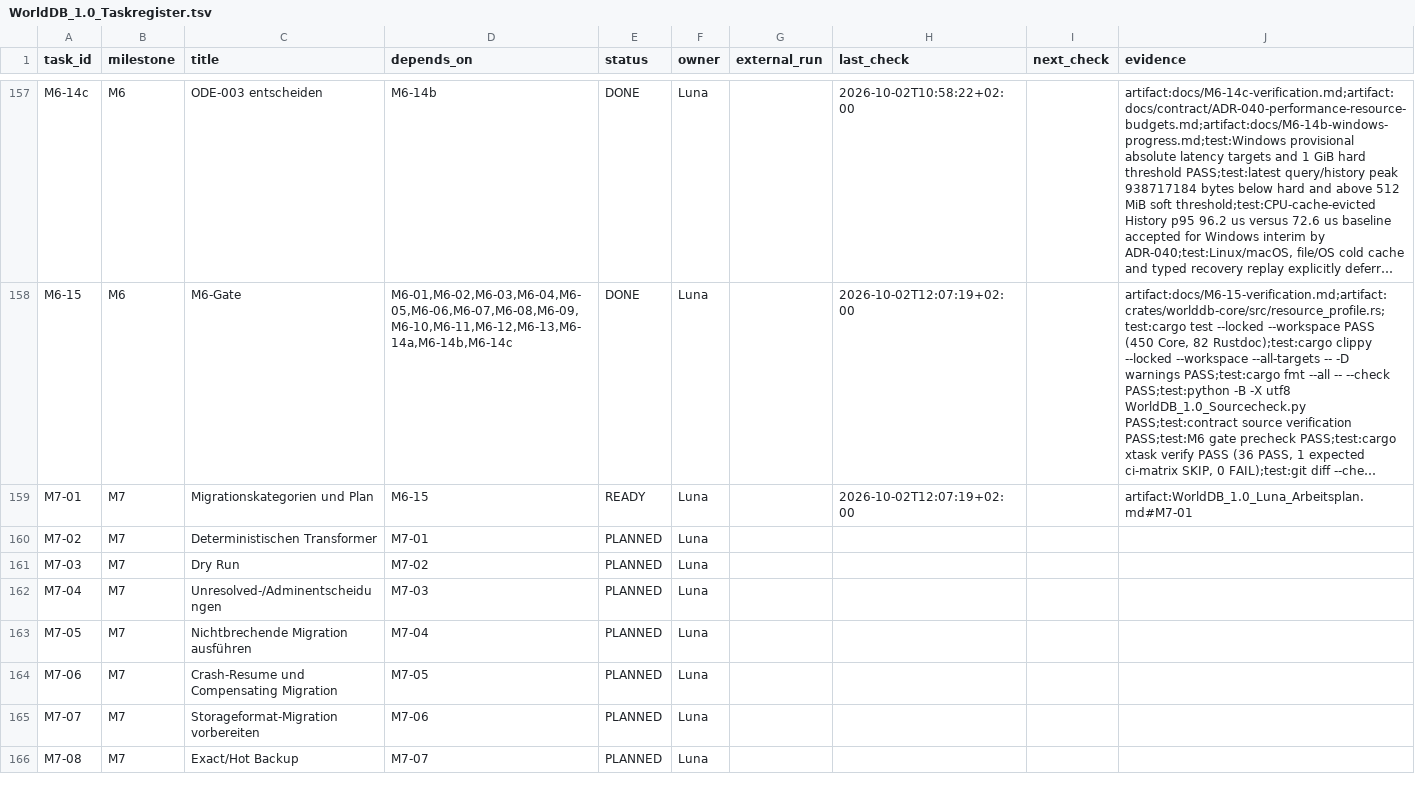
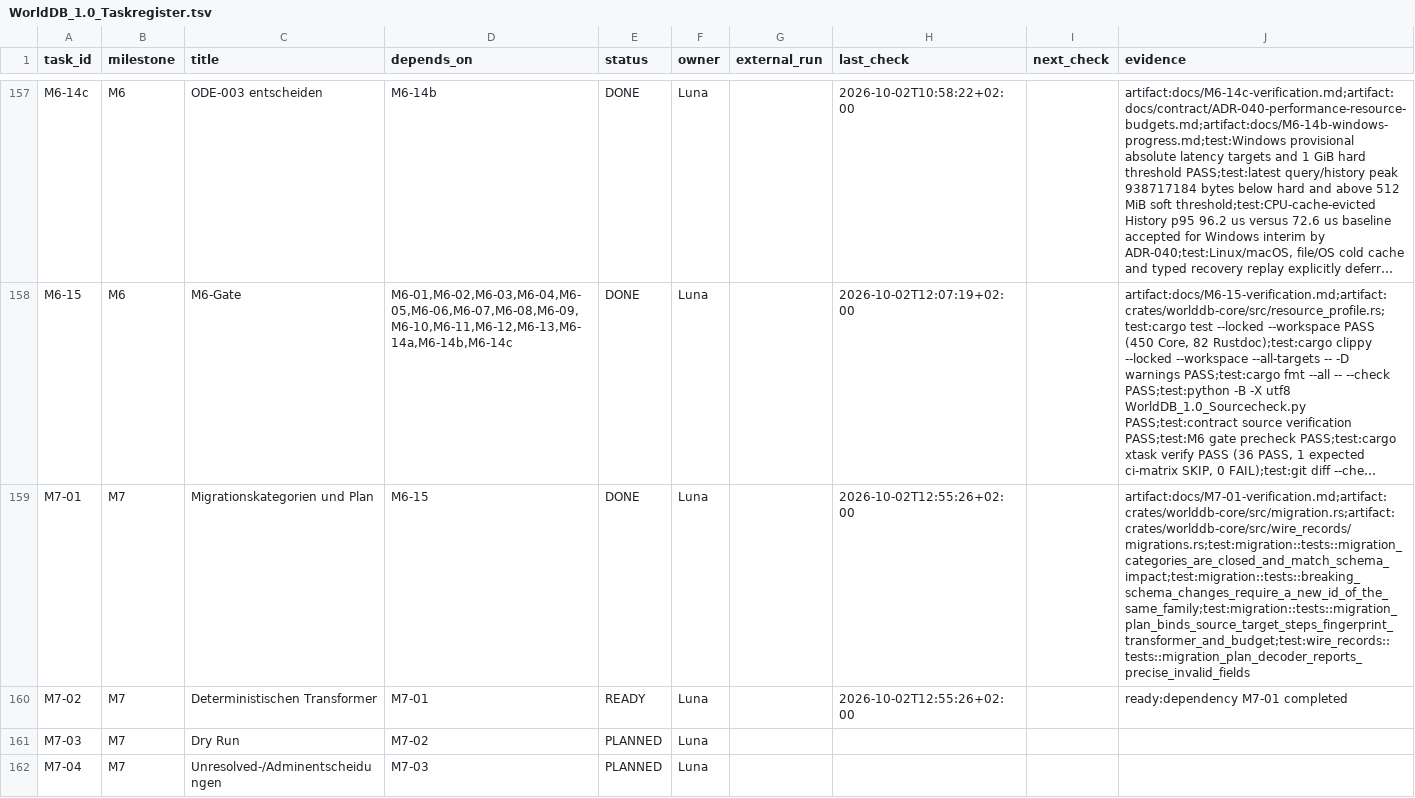
Before and after one commit to klarck36/WorldDB, a TSV file: WorldDB_1.0_Taskregister.tsv, drawn as a sheet; only a part is shown, gaps mark what is left out; the shorter side is filled out with more unchanged rows; long unchanged cells end in …; the diff names each change by its address in the sheet, - before the commit and + after, or states it on an @@ line.

```diff
--- a/WorldDB_1.0_Taskregister.tsv
+++ b/WorldDB_1.0_Taskregister.tsv
-E159 (status): READY
+E159 (status): DONE
-H159 (last_check): 2026-10-02T12:07:19+02:00
+H159 (last_check): 2026-10-02T12:55:26+02:00
-J159 (evidence): artifact:WorldDB_1.0_Luna_Arbeitsplan.md#M7-01
+J159 (evidence): artifact:docs/M7-01-verification.md;artifact:crates/worlddb-core/src/migration.rs;artifact:crates/worlddb-core/src/wire_records/migrations.rs;test:migration::tests::migration_categories_are_closed_and_match_schema_impact;test:migration::tests::breaking_schema_changes_require_a_new_id_of_the_same_family;test:migration::tests::migration_plan_binds_source_target_steps_fingerprint_transformer_and_budget;test:wire_records::tests::migration_plan_decoder_reports_precise_invalid_fields
-E160 (status): PLANNED
+E160 (status): READY
-H160 (last_check): (empty)
+H160 (last_check): 2026-10-02T12:55:26+02:00
-J160 (evidence): (empty)
+J160 (evidence): ready:dependency M7-01 completed
```
Also changed, not shown: WorldDB_1.0_Invariantenabdeckung.tsv, policy/record-wire-kinds.tsv, 9 other files.
